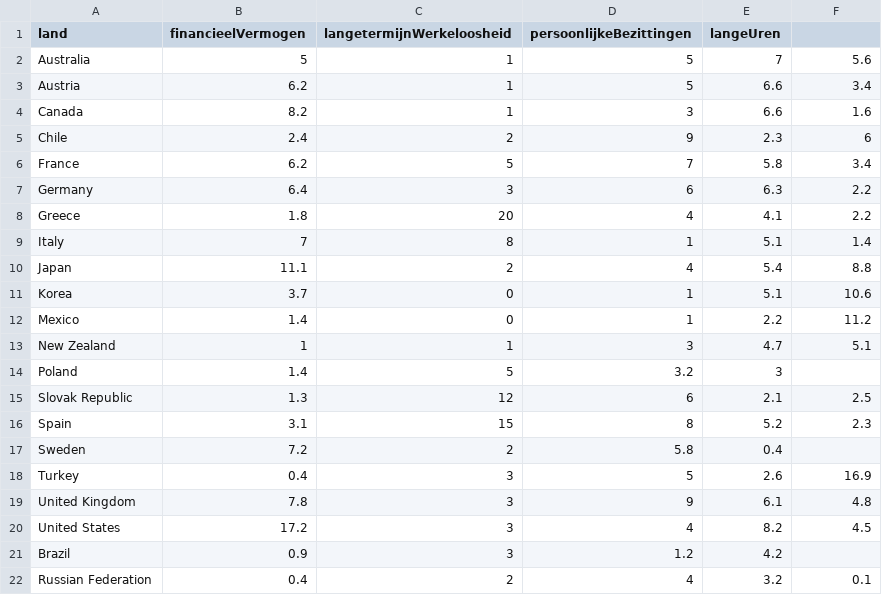
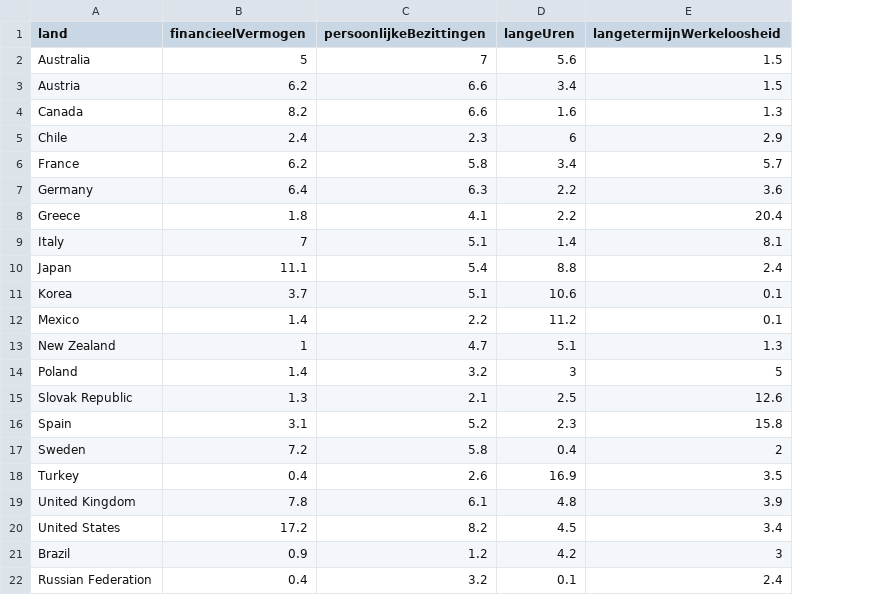
Before and after one commit to TomKlaversma/eindopdracht-datavisualiseren, a CSV file: Data_final_percentage.csv, drawn as a sheet; removed rows and columns are numbered as before the commit, all else as after; the diff names each change by its address in the sheet, - before the commit and + after, or states it on an @@ line.

```diff
--- a/Data_final_percentage.csv
+++ b/Data_final_percentage.csv
-column C (langetermijnWerkeloosheid), rows 2-22: 1 | 1 | 1 | 2 | 5 | 3 | 20 | 8 | 2 | 0 | 0 | 1 | 5 | 12 | 15 | 2 | 3 | 3 | 3 | 3 | 2
-column E (langeUren), rows 2-22: 7 | 6.6 | 6.6 | 2.3 | 5.8 | 6.3 | 4.1 | 5.1 | 5.4 | 5.1 | 2.2 | 4.7 | 3 | 2.1 | 5.2 | 0.4 | 2.6 | 6.1 | 8.2 | 4.2 | 3.2
+column E (langetermijnWerkeloosheid), rows 2-22: 1.5 | 1.5 | 1.3 | 2.9 | 5.7 | 3.6 | 20.4 | 8.1 | 2.4 | 0.1 | 0.1 | 1.3 | 5 | 12.6 | 15.8 | 2 | 3.5 | 3.9 | 3.4 | 3 | 2.4
-D1: (empty)
+D1: langeUren
-C2 (persoonlijkeBezittingen): 5
+C2 (persoonlijkeBezittingen): 7
-C3 (persoonlijkeBezittingen): 5
+C3 (persoonlijkeBezittingen): 6.6
-C4 (persoonlijkeBezittingen): 3
+C4 (persoonlijkeBezittingen): 6.6
-C5 (persoonlijkeBezittingen): 9
+C5 (persoonlijkeBezittingen): 2.3
-C6 (persoonlijkeBezittingen): 7
+C6 (persoonlijkeBezittingen): 5.8
-C7 (persoonlijkeBezittingen): 6
+C7 (persoonlijkeBezittingen): 6.3
-C8 (persoonlijkeBezittingen): 4
+C8 (persoonlijkeBezittingen): 4.1
-C9 (persoonlijkeBezittingen): 1
+C9 (persoonlijkeBezittingen): 5.1
-C10 (persoonlijkeBezittingen): 4
+C10 (persoonlijkeBezittingen): 5.4
-C11 (persoonlijkeBezittingen): 1
+C11 (persoonlijkeBezittingen): 5.1
-C12 (persoonlijkeBezittingen): 1
+C12 (persoonlijkeBezittingen): 2.2
-C13 (persoonlijkeBezittingen): 3
+C13 (persoonlijkeBezittingen): 4.7
-D14 (langeUren): (empty)
+D14 (langeUren): 3
-C15 (persoonlijkeBezittingen): 6
+C15 (persoonlijkeBezittingen): 2.1
-C16 (persoonlijkeBezittingen): 8
+C16 (persoonlijkeBezittingen): 5.2
-D17 (langeUren): (empty)
+D17 (langeUren): 0.4
-C18 (persoonlijkeBezittingen): 5
+C18 (persoonlijkeBezittingen): 2.6
-C19 (persoonlijkeBezittingen): 9
+C19 (persoonlijkeBezittingen): 6.1
-C20 (persoonlijkeBezittingen): 4
+C20 (persoonlijkeBezittingen): 8.2
-D21 (langeUren): (empty)
+D21 (langeUren): 4.2
-C22 (persoonlijkeBezittingen): 4
+C22 (persoonlijkeBezittingen): 3.2
```
Also changed, not shown: 6 other files.
